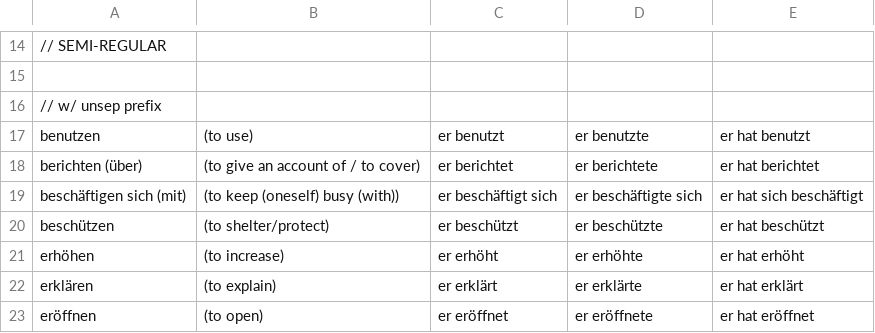
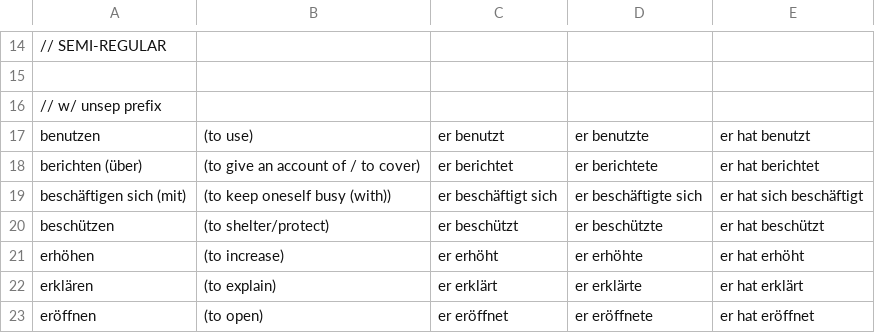
Before and after one commit to khipkin/konj, a CSV file: kapitel8_verbs.csv, drawn as a sheet; only a part is shown, gaps mark what is left out.

```diff
--- a/kapitel8_verbs.csv
+++ b/kapitel8_verbs.csv
@@ -18,3 +18,3 @@ benutzen, (to use), er benutzt, er benutzte, er hat benutzt
 berichten (über), (to give an account of / to cover), er berichtet, er berichtete, er hat berichtet
-beschäftigen sich (mit), (to keep (oneself) busy (with)), er beschäftigt sich, er beschäftigte sich, er hat sich beschäftigt
+beschäftigen sich (mit), (to keep oneself busy (with)), er beschäftigt sich, er beschäftigte sich, er hat sich beschäftigt
 beschützen, (to shelter/protect), er beschützt, er beschützte, er hat beschützt
```
Also changed, not shown: unfinished_verbs.csv, verbs.csv.
